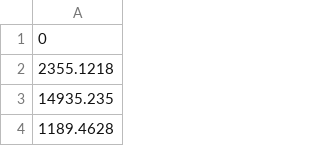
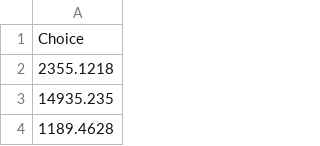
Before and after one commit to peizheg/code-ml24, a CSV file: cn/predictions/cn_predictions.csv, drawn as a sheet; only a part is shown.

Commit message:
Add better prediction csv

```diff
--- a/cn/predictions/cn_predictions.csv
+++ b/cn/predictions/cn_predictions.csv
@@ -1,2 +1,2 @@
-0
+Choice
 2355.1218
```
Also changed, not shown: 1 other file.
